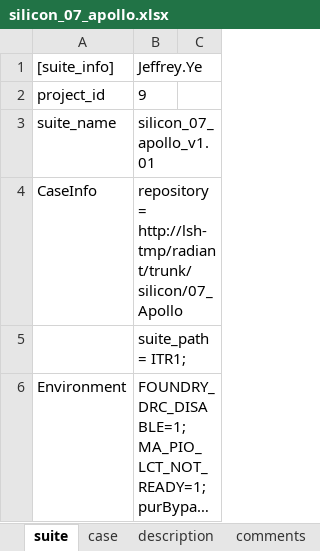
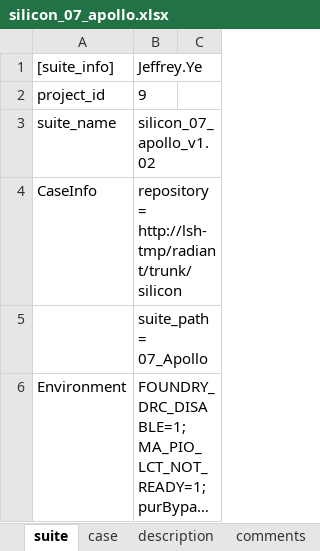
Before and after one commit to wanghengquan/repository, an Excel workbook: tmp_client/doc/TMP_EIT_suites/radiant/silicon_07_apollo.xlsx, sheet suite, drawn as a sheet; only a part is shown; long unchanged cells end in …; values as stored, in another font and other column widths than the file's, no borders; the diff covers the shown part only; the diff names each change by its address in the sheet, - before the commit and + after, or states it on an @@ line.

Commit message:
i363--Apollo eit2 suite added

```diff
--- a/tmp_client/doc/TMP_EIT_suites/radiant/silicon_07_apollo.xlsx (sheet suite)
+++ b/tmp_client/doc/TMP_EIT_suites/radiant/silicon_07_apollo.xlsx (sheet suite)
-B3: silicon_07_apollo_v1.01
+B3: silicon_07_apollo_v1.02
-B4: repository = http://lsh-tmp/radiant/trunk/silicon/07_Apollo
+B4: repository = http://lsh-tmp/radiant/trunk/silicon
-B5: suite_path = ITR1;
+B5: suite_path = 07_Apollo
```
Also changed, not shown: 2 edited cells elsewhere in this sheet, sheet case, 1 other file.
